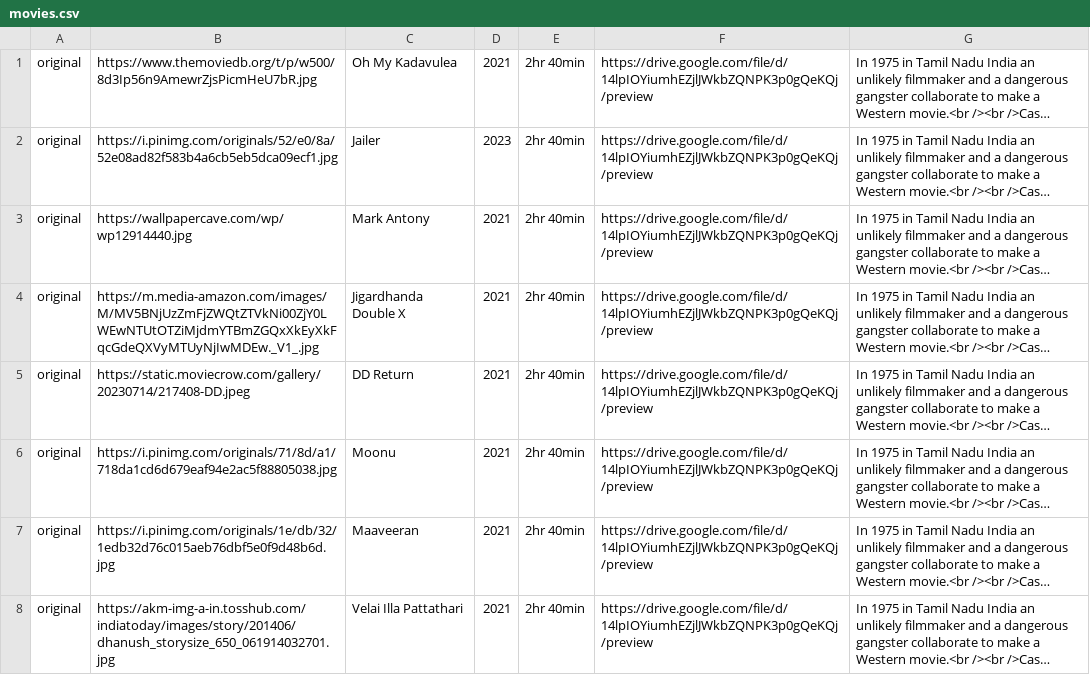
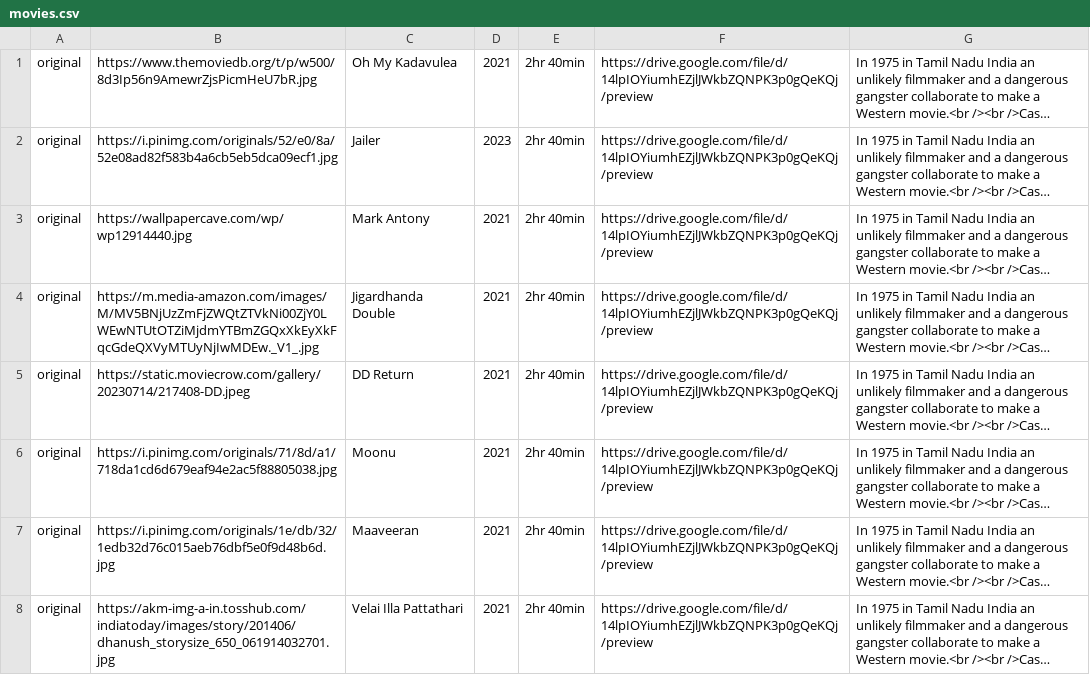
Before and after one commit to HarishSrinivasSR/Material-library, a CSV file: movies.csv, drawn as a sheet; only a part is shown; long unchanged cells end in …; the diff names each change by its address in the sheet, - before the commit and + after, or states it on an @@ line.

Commit message:
Update movies.csv

```diff
--- a/movies.csv
+++ b/movies.csv
-C4: Jigardhanda Double X
+C4: Jigardhanda Double
```
